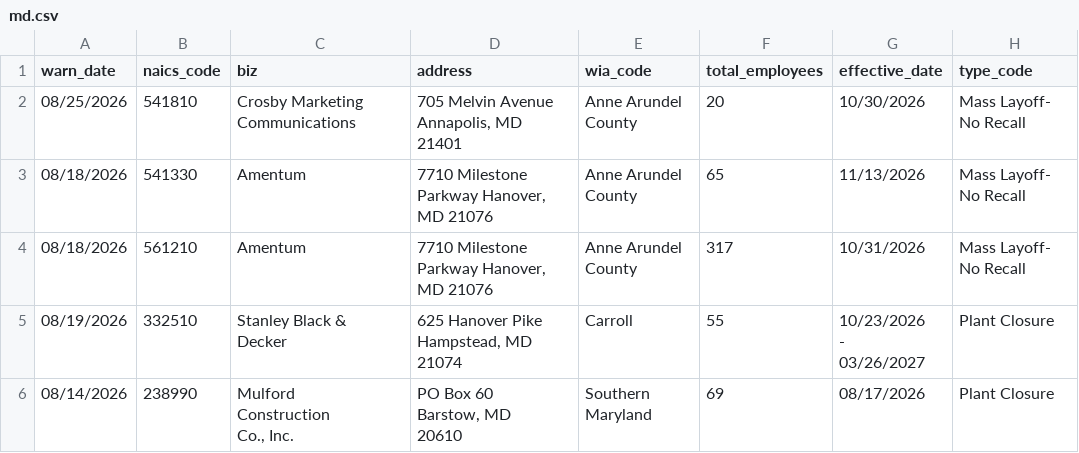
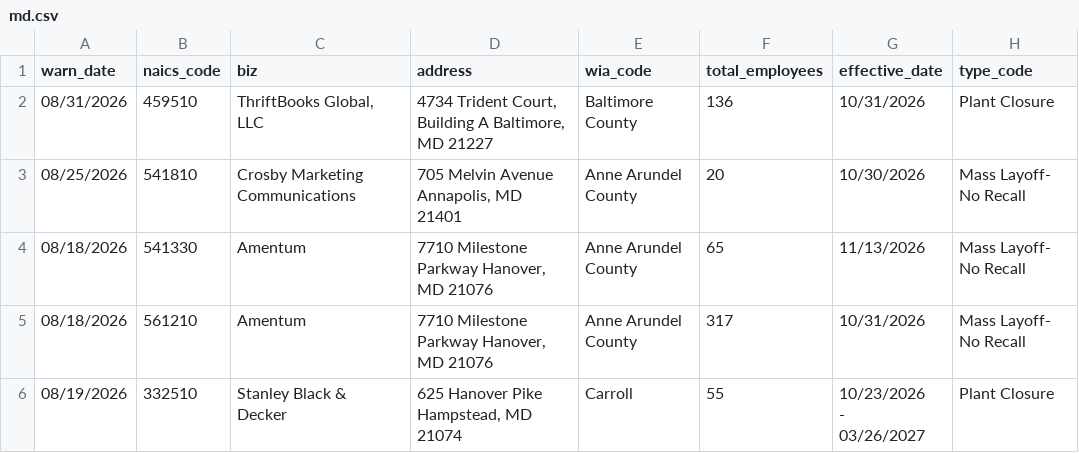
Before and after one commit to MohitPanpaliya/New-Repo, a CSV file: data/md.csv, drawn as a sheet; only a part is shown; the shorter side is filled out with more unchanged rows.

```diff
--- a/data/md.csv
+++ b/data/md.csv
@@ -1,2 +1,3 @@
 warn_date,naics_code,biz,address,wia_code,total_employees,effective_date,type_code
+08/31/2026,459510,"ThriftBooks Global, LLC","4734 Trident Court, Building A Baltimore, MD 21227",Baltimore County,136,10/31/2026,Plant Closure
 08/25/2026,541810,Crosby Marketing Communications,"705 Melvin Avenue
```
